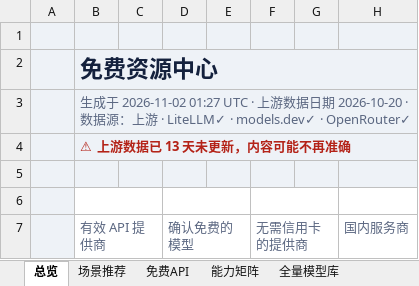
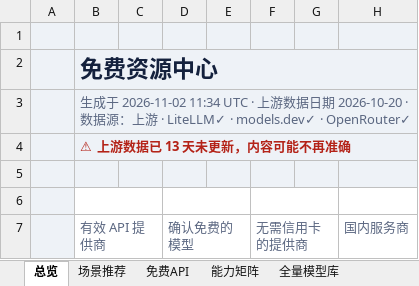
Before and after one commit to mi-agent/resources, an Excel workbook: free-resources.xlsx, sheet 总览, drawn as a sheet; only a part is shown; values as stored, in another font and other column widths than the file's, no borders; the diff names each change by its address in the sheet, - before the commit and + after, or states it on an @@ line.

```diff
--- a/free-resources.xlsx (sheet 总览)
+++ b/free-resources.xlsx (sheet 总览)
-B3 (有效 API 提供商): …2026-11-02 01:27 UTC ·…
+B3 (有效 API 提供商): …2026-11-02 11:34 UTC ·…
```
Also changed, not shown: sheet 全量模型库, sheet 其他免费资源, sheet 免费API, sheet 场景推荐, 3 other files.
